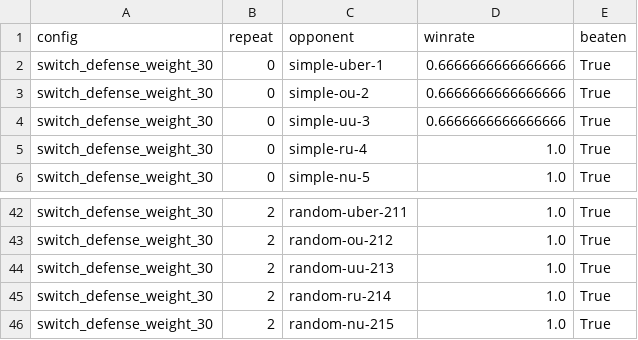
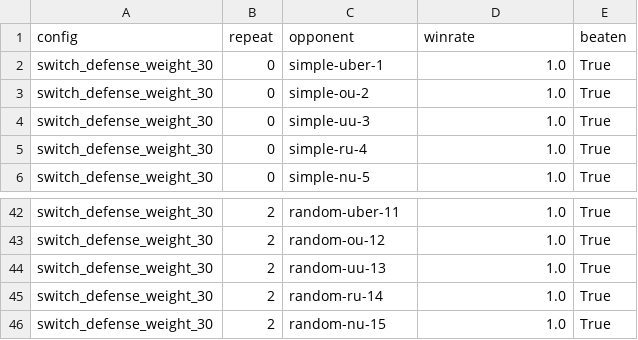
Before and after one commit to JoeyChen-exploration/showdown_agent, a CSV file: analysis/results/switch_defense_weight_30/per_bot.csv, drawn as a sheet; only a part is shown, gaps mark what is left out; the diff covers the shown part only; the diff names each change by its address in the sheet, - before the commit and + after, or states it on an @@ line.

```diff
--- a/analysis/results/switch_defense_weight_30/per_bot.csv
+++ b/analysis/results/switch_defense_weight_30/per_bot.csv
-D2:D4 (winrate): 0.6666666666666666
+D2:D4 (winrate): 1.0
-C42 (opponent): random-uber-211
+C42 (opponent): random-uber-11
-C43 (opponent): random-ou-212
+C43 (opponent): random-ou-12
-C44 (opponent): random-uu-213
+C44 (opponent): random-uu-13
-C45 (opponent): random-ru-214
+C45 (opponent): random-ru-14
-C46 (opponent): random-nu-215
+C46 (opponent): random-nu-15
```
Also changed, not shown: 34 edited cells elsewhere in this file, analysis/results/setup_weight_15/decisions.csv, analysis/results/setup_weight_45/decisions.csv, 28 other files.
